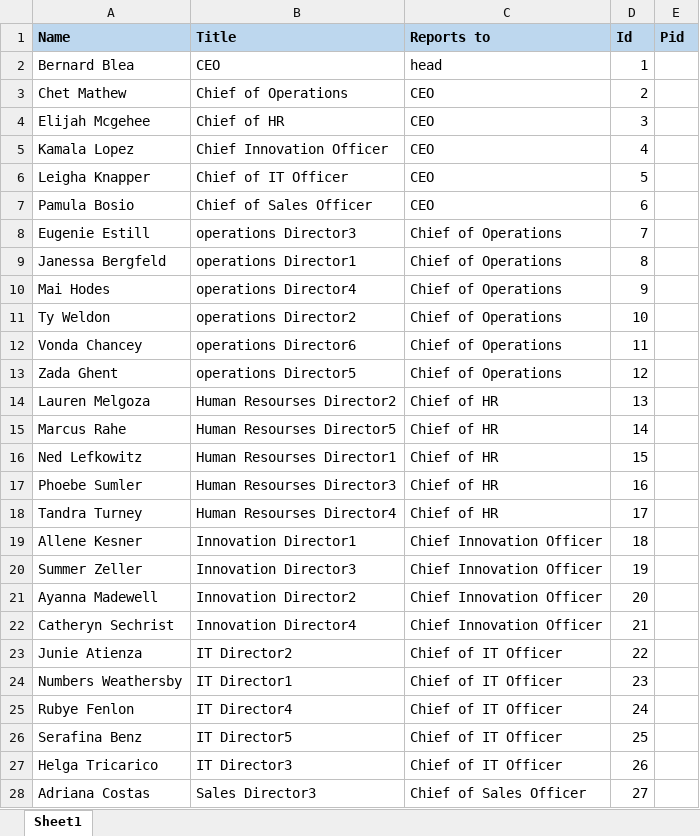
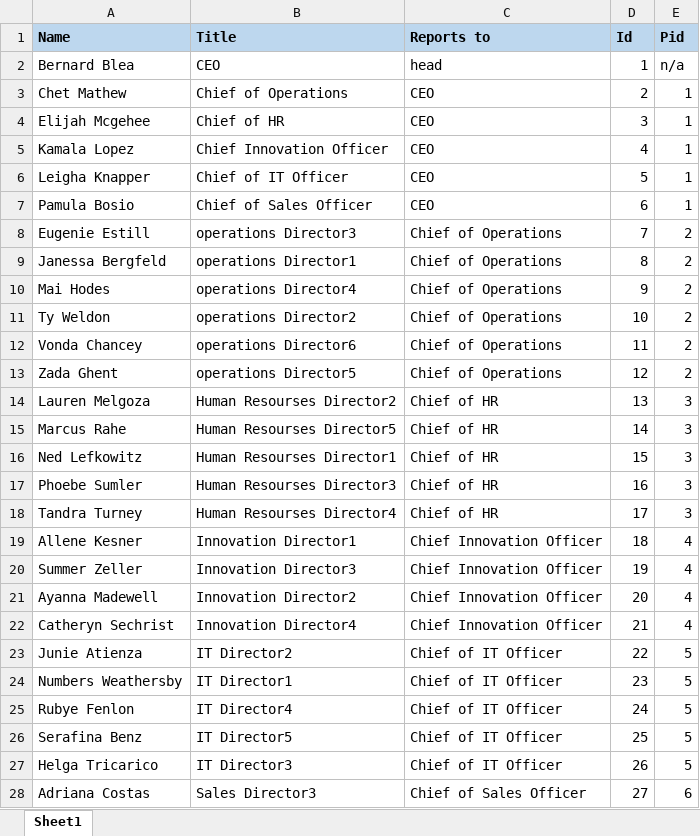
Before and after one commit to Jmo5896/Company-Chart, an Excel workbook: Company_members.xlsm, sheet Sheet1, drawn as a sheet; only a part is shown; values as stored, in another font and other column widths than the file's, no borders; charts and pictures not drawn; the diff covers the shown part only; the diff names each change by its address in the sheet, - before the commit and + after, or states it on an @@ line.

Commit message:
I believe I have generated the pids correctly

```diff
--- a/Company_members.xlsm (sheet Sheet1)
+++ b/Company_members.xlsm (sheet Sheet1)
-E2 (Pid): (empty)
+E2 (Pid): n/a
-E3:E7 (Pid): (empty)
+E3:E7 (Pid): 1
-E8:E13 (Pid): (empty)
+E8:E13 (Pid): 2
-E14:E18 (Pid): (empty)
+E14:E18 (Pid): 3
-E19:E22 (Pid): (empty)
+E19:E22 (Pid): 4
-E23:E27 (Pid): (empty)
+E23:E27 (Pid): 5
-E28 (Pid): (empty)
+E28 (Pid): 6
```
Also changed, not shown: 23 edited cells elsewhere in this sheet.
